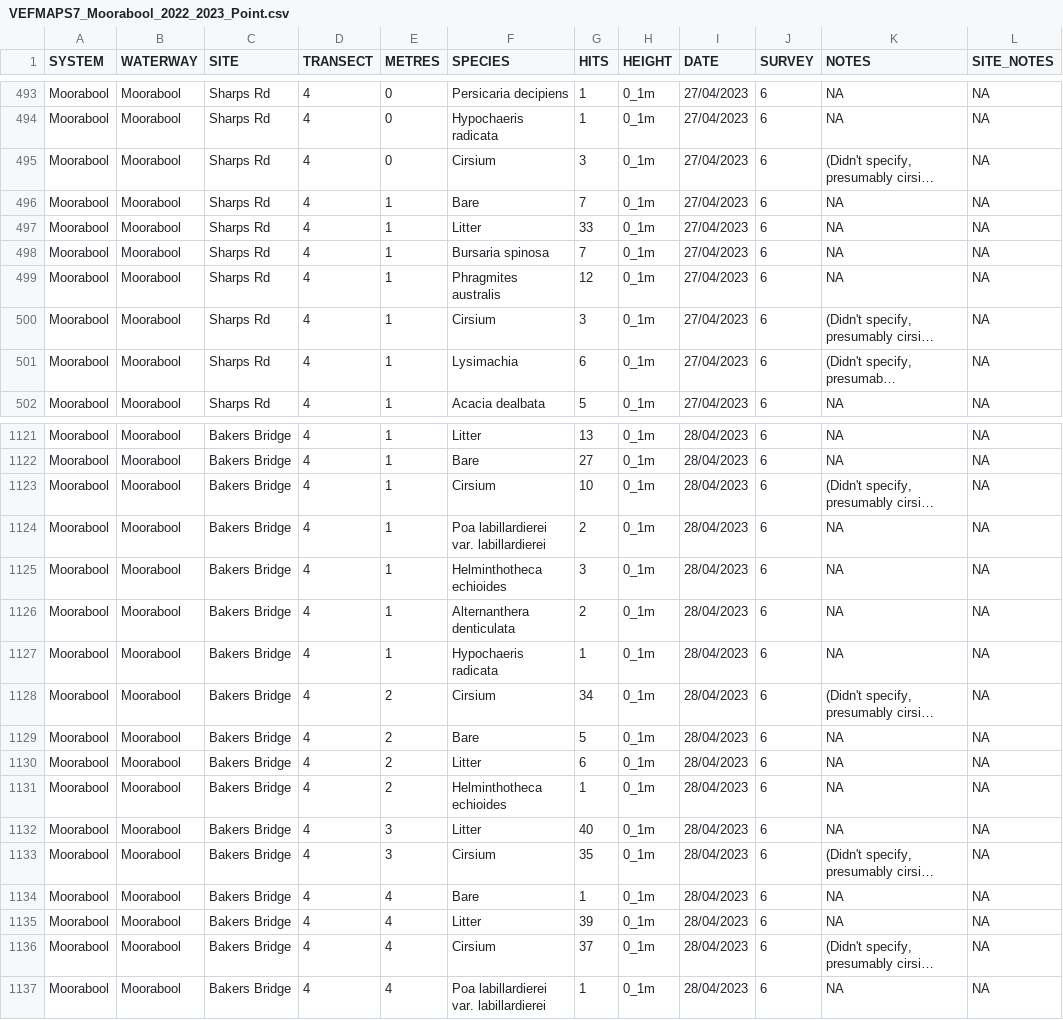
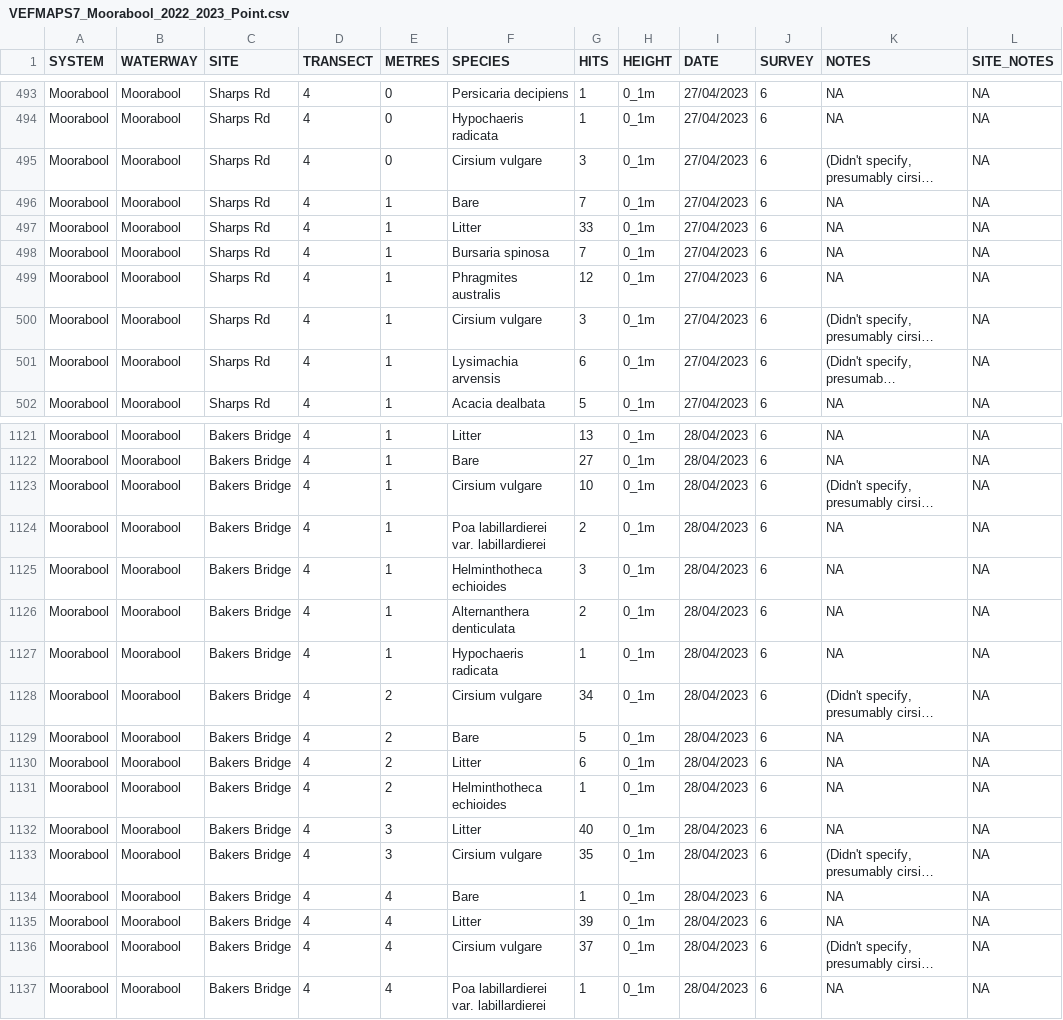
Before and after one commit to egouldo/VEFMAP_VEG_Stage6, a CSV file: data/raw_data/veg_data/VEFMAPS7_Moorabool_2022_2023_Point.csv, drawn as a sheet; only a part is shown, gaps mark what is left out; long unchanged cells end in …; the diff covers the shown part only; the diff names each change by its address in the sheet, - before the commit and + after, or states it on an @@ line.

Commit message:
#53 recode Moorabool and Glenelg S7 - with species present in species master, but incorrectly recorded in points data

```diff
--- a/data/raw_data/veg_data/VEFMAPS7_Moorabool_2022_2023_Point.csv
+++ b/data/raw_data/veg_data/VEFMAPS7_Moorabool_2022_2023_Point.csv
-F495 (SPECIES): Cirsium
+F495 (SPECIES): Cirsium vulgare
-F500 (SPECIES): Cirsium
+F500 (SPECIES): Cirsium vulgare
-F501 (SPECIES): Lysimachia
+F501 (SPECIES): Lysimachia arvensis
-F1123 (SPECIES): Cirsium
+F1123 (SPECIES): Cirsium vulgare
-F1128 (SPECIES): Cirsium
+F1128 (SPECIES): Cirsium vulgare
-F1133 (SPECIES): Cirsium
+F1133 (SPECIES): Cirsium vulgare
-F1136 (SPECIES): Cirsium
+F1136 (SPECIES): Cirsium vulgare
```
Also changed, not shown: 70 edited cells elsewhere in this file, data/raw_data/veg_data/VEFMAPS7_Glenelg_2022_2023_Point.csv.
